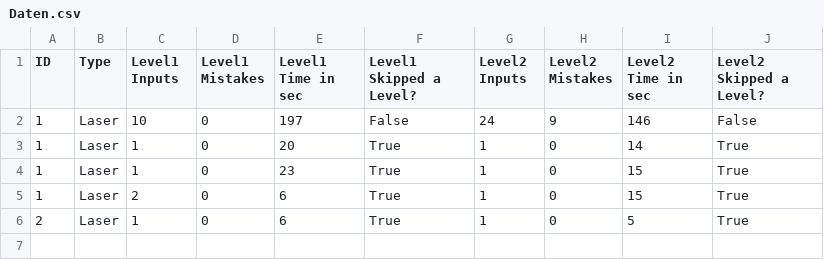
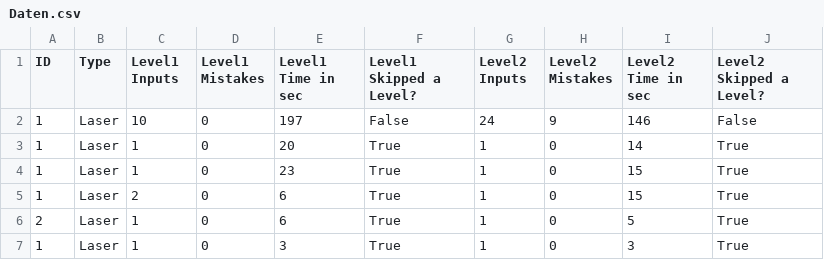
Before and after one commit to FleetCommander/FleetCommander, a CSV file: Assets/StudyData/Daten.csv, drawn as a sheet.

```diff
--- a/Assets/StudyData/Daten.csv
+++ b/Assets/StudyData/Daten.csv
@@ -6 +6,2 @@ ID,Type,Level1 Inputs,Level1 Mistakes,Level1 Time in sec,Level1 Skipped a Level?
 2,Laser,1,0,6,True,1,0,5,True
+1,Laser,1,0,3,True,1,0,3,True
```
Also changed, not shown: 3 other files.
